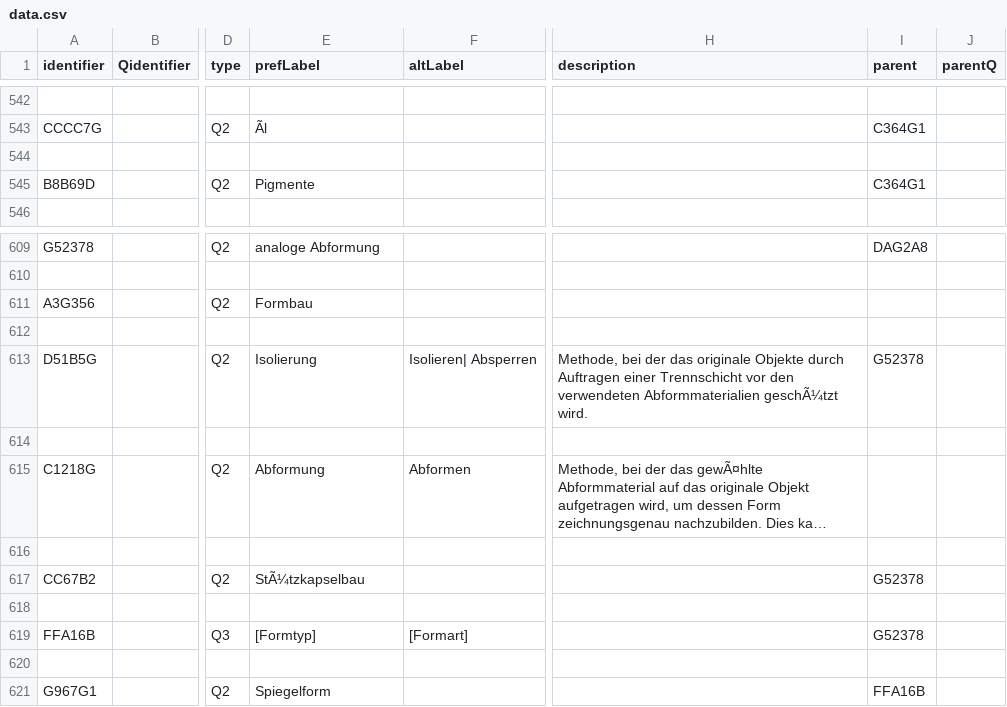
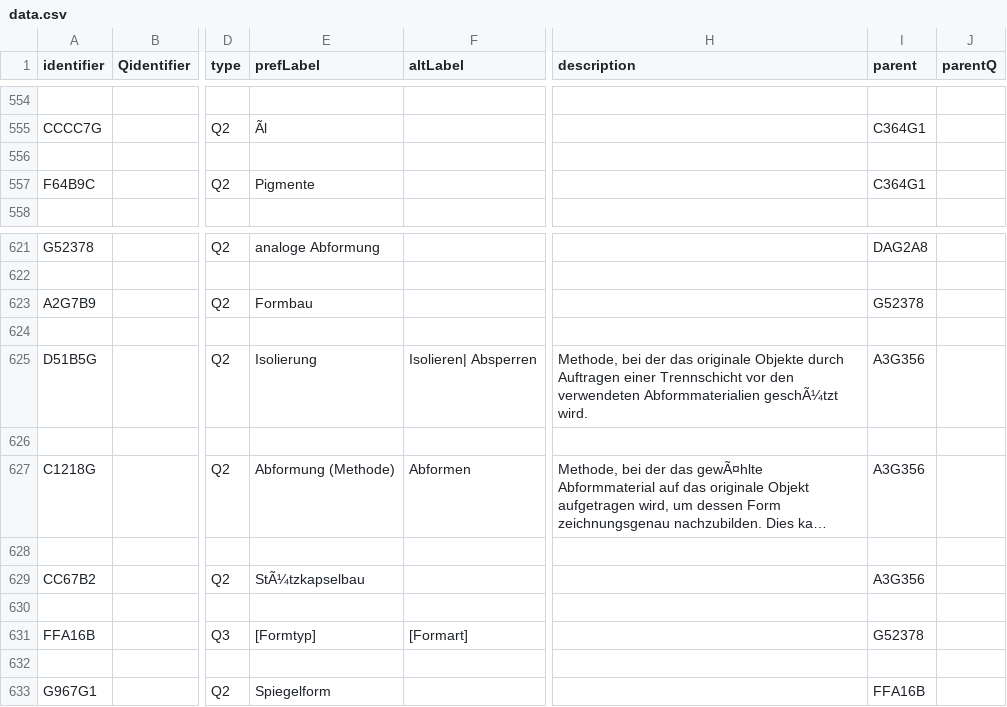
Before and after one commit to LasseMempel/RestSkos-pages, a CSV file: skosifyCSV/data.csv, drawn as a sheet; only a part is shown, gaps mark what is left out; long unchanged cells end in …; addresses are those after the commit; the diff covers the shown part only; the diff names each change by its address in the sheet, - before the commit and + after, or states it on an @@ line.

```diff
--- a/skosifyCSV/data.csv
+++ b/skosifyCSV/data.csv
-A557 (identifier): B8B69D
+A557 (identifier): F64B9C
-A623 (identifier): A3G356
+A623 (identifier): A2G7B9
-I623 (parent): (empty)
+I623 (parent): G52378
-I625 (parent): G52378
+I625 (parent): A3G356
-E627 (prefLabel): Abformung
+E627 (prefLabel): Abformung (Methode)
-I627 (parent): (empty)
+I627 (parent): A3G356
-I629 (parent): G52378
+I629 (parent): A3G356
```
Also changed, not shown: 12 added rows and 3 edited cells elsewhere in this file, skosifyCSV/fixedData.csv, 1 other file.
